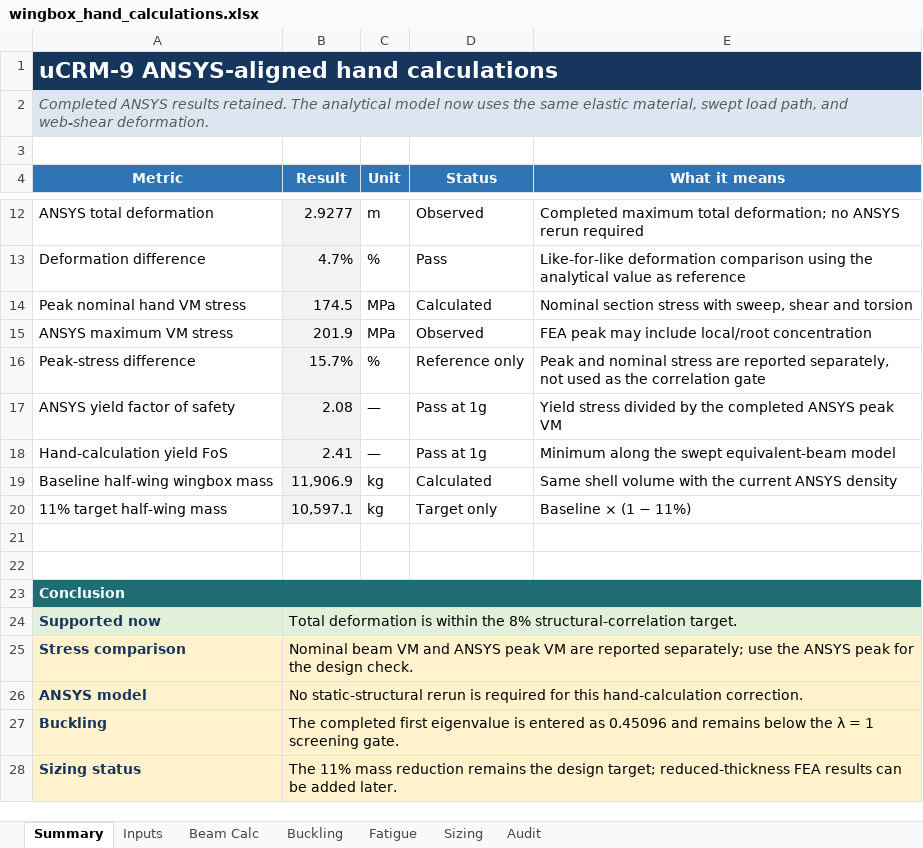
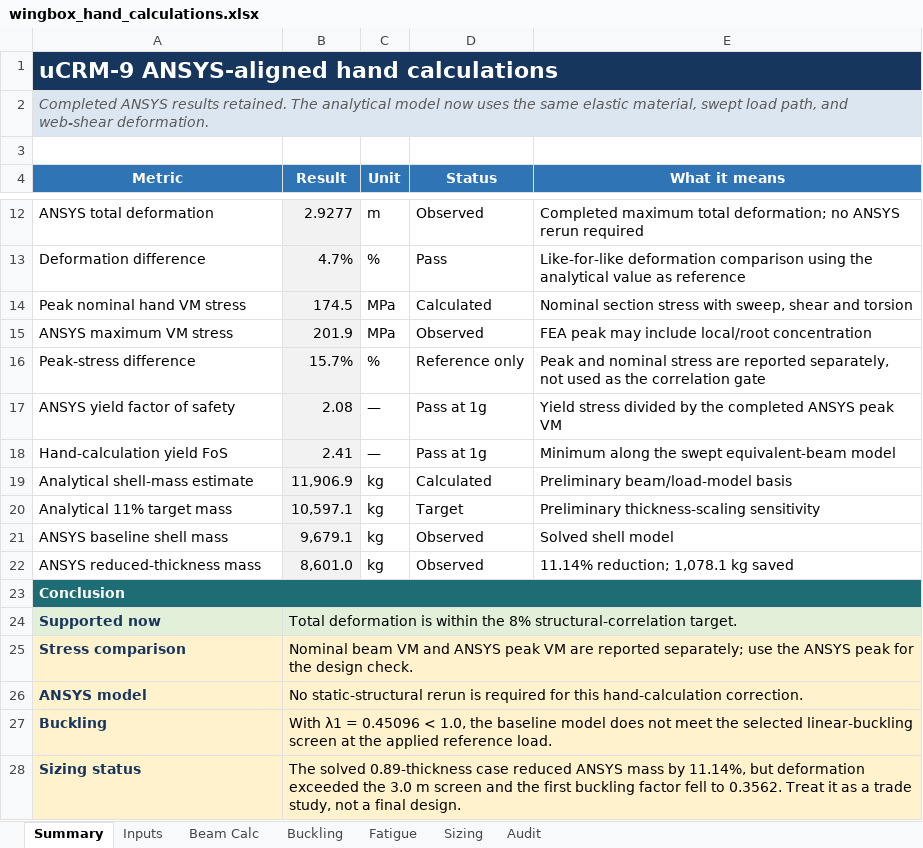
Before and after one commit to ayaz-hussain-dev/civil-aircraft-wingbox-structural-analysis, an Excel workbook: 01_hand_calculations/wingbox_hand_calculations.xlsx, sheet Summary, drawn as a sheet; only a part is shown, gaps mark what is left out; values as stored, in another font and other column widths than the file's, no borders; charts and pictures and conditional formats not drawn; the diff names each change by its address in the sheet, - before the commit and + after, or states it on an @@ line.

Commit message:
Clarify FEA sizing results and engineering trade-offs
Updated the workbook and README to distinguish analytical estimates from ANSYS results, document the 11.14% mass-reduction trade study, and explain the correlation and buckling conclusions.

```diff
--- a/01_hand_calculations/wingbox_hand_calculations.xlsx (sheet Summary)
+++ b/01_hand_calculations/wingbox_hand_calculations.xlsx (sheet Summary)
-A19 (Metric): Baseline half-wing wingbox mass
+A19 (Metric): Analytical shell-mass estimate
-E19 (What it means): Same shell volume with the current ANSYS density
+E19 (What it means): Preliminary beam/load-model basis
-A20 (Metric): 11% target half-wing mass
+A20 (Metric): Analytical 11% target mass
-D20 (Status): Target only
+D20 (Status): Target
-E20 (What it means): Baseline × (1 − 11%)
+E20 (What it means): Preliminary thickness-scaling sensitivity
-row 21: (empty)
+row 21: ANSYS baseline shell mass | 9,679.1 | kg | Observed | Solved shell model
-B21:B22 fill: none
+B21:B22 fill: #F2F2F2
-row 22: (empty)
+row 22: ANSYS reduced-thickness mass | 8,601.0 | kg | Observed | 11.14% reduction; 1,078.1 kg saved
-B27 (Result): The completed first eigenvalue is entered as 0.45096 and remains below the λ = 1 screening gate.
+B27 (Result): With λ1 = 0.45096 < 1.0, the baseline model does not meet the selected linear-buckling screen at the applied reference load.
-B28 (Result): The 11% mass reduction remains the design target; reduced-thickness FEA results can be added later.
+B28 (Result): The solved 0.89-thickness case reduced ANSYS mass by 11.14%, but deformation exceeded the 3.0 m screen and the first buckling factor fell to 0.3562. Treat it as a trade study, not a final design.
```
Also changed, not shown: sheet Sizing, sheet Inputs, formulas that keep their value, charts or pictures, 1 other file.
